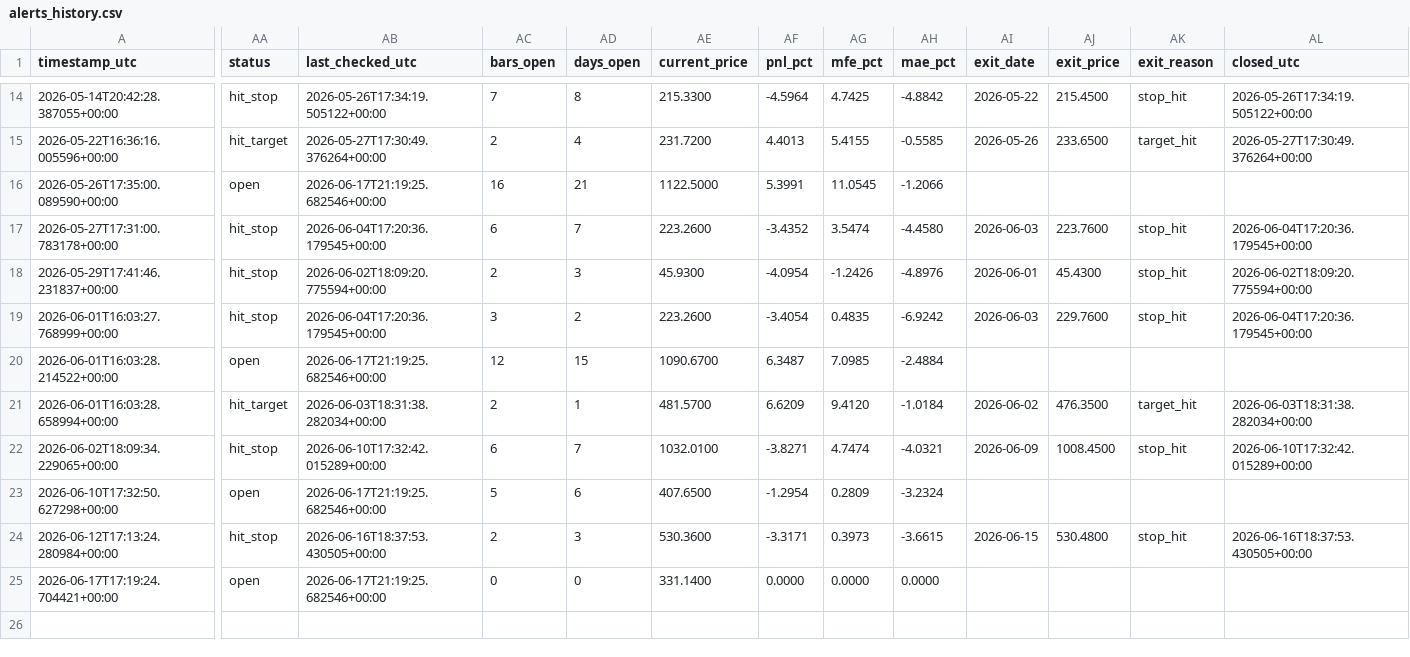
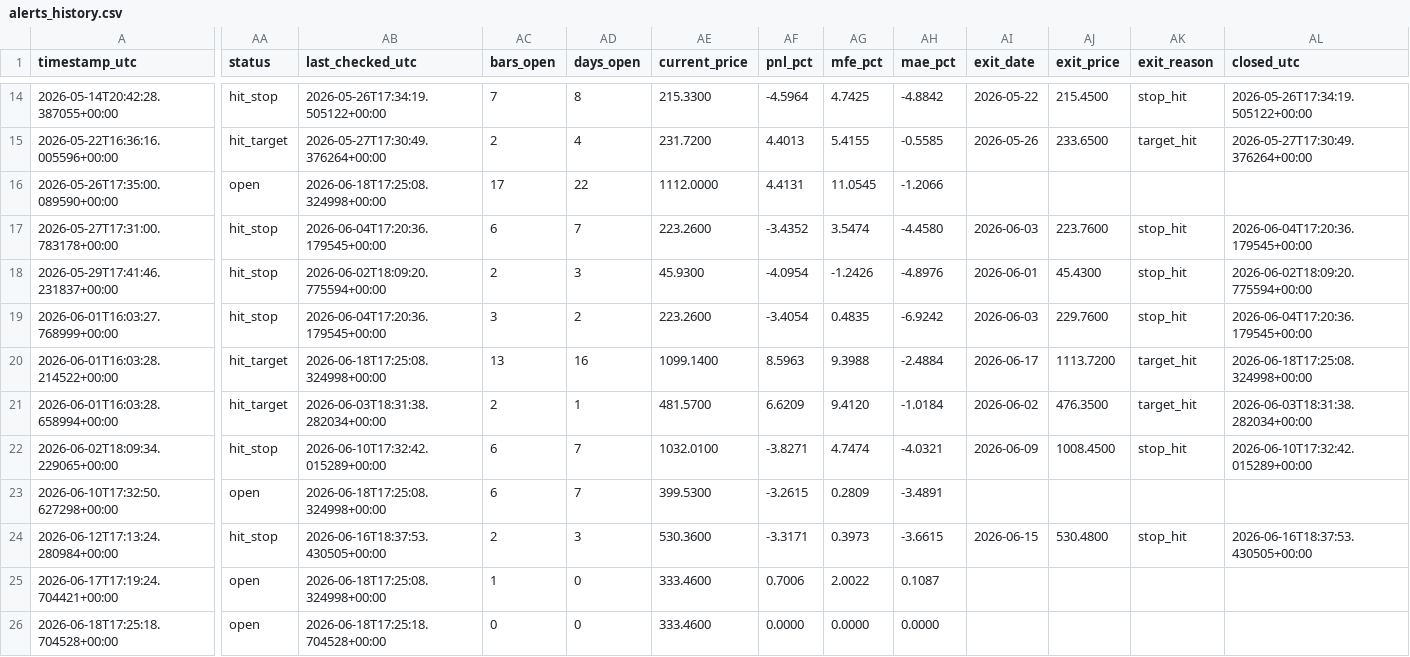
Before and after one commit to ronaldfj/nyse_price_alerts, a CSV file: alerts_history.csv, drawn as a sheet; only a part is shown, gaps mark what is left out; rows hold the shown columns only; the diff names each change by its address in the sheet, - before the commit and + after, or states it on an @@ line.

```diff
--- a/alerts_history.csv
+++ b/alerts_history.csv
-AB16 (last_checked_utc): 2026-06-17T21:19:25.682546+00:00
+AB16 (last_checked_utc): 2026-06-18T17:25:08.324998+00:00
-AC16 (bars_open): 16
+AC16 (bars_open): 17
-AD16 (days_open): 21
+AD16 (days_open): 22
-AE16 (current_price): 1122.5000
+AE16 (current_price): 1112.0000
-AF16 (pnl_pct): 5.3991
+AF16 (pnl_pct): 4.4131
-AA20 (status): open
+AA20 (status): hit_target
-AB20 (last_checked_utc): 2026-06-17T21:19:25.682546+00:00
+AB20 (last_checked_utc): 2026-06-18T17:25:08.324998+00:00
-AC20 (bars_open): 12
+AC20 (bars_open): 13
-AD20 (days_open): 15
+AD20 (days_open): 16
-AE20 (current_price): 1090.6700
+AE20 (current_price): 1099.1400
-AF20 (pnl_pct): 6.3487
+AF20 (pnl_pct): 8.5963
-AG20 (mfe_pct): 7.0985
+AG20 (mfe_pct): 9.3988
-AI20 (exit_date): (empty)
+AI20 (exit_date): 2026-06-17
-AJ20 (exit_price): (empty)
+AJ20 (exit_price): 1113.7200
-AK20 (exit_reason): (empty)
+AK20 (exit_reason): target_hit
-AL20 (closed_utc): (empty)
+AL20 (closed_utc): 2026-06-18T17:25:08.324998+00:00
-AB23 (last_checked_utc): 2026-06-17T21:19:25.682546+00:00
+AB23 (last_checked_utc): 2026-06-18T17:25:08.324998+00:00
-AC23 (bars_open): 5
+AC23 (bars_open): 6
-AD23 (days_open): 6
+AD23 (days_open): 7
-AE23 (current_price): 407.6500
+AE23 (current_price): 399.5300
-AF23 (pnl_pct): -1.2954
+AF23 (pnl_pct): -3.2615
-AH23 (mae_pct): -3.2324
+AH23 (mae_pct): -3.4891
-AB25 (last_checked_utc): 2026-06-17T21:19:25.682546+00:00
+AB25 (last_checked_utc): 2026-06-18T17:25:08.324998+00:00
-AC25 (bars_open): 0
+AC25 (bars_open): 1
-AE25 (current_price): 331.1400
+AE25 (current_price): 333.4600
-AF25 (pnl_pct): 0.0000
+AF25 (pnl_pct): 0.7006
-AG25 (mfe_pct): 0.0000
+AG25 (mfe_pct): 2.0022
-AH25 (mae_pct): 0.0000
+AH25 (mae_pct): 0.1087
+row 26: 2026-06-18T17:25:18.704528+00:00 | open | 2026-06-18T17:25:18.704528+00:00 | 0 | 0 | 333.4600 | 0.0000 | 0.0000 | 0.0000
```
Also changed, not shown: 1 other file.
